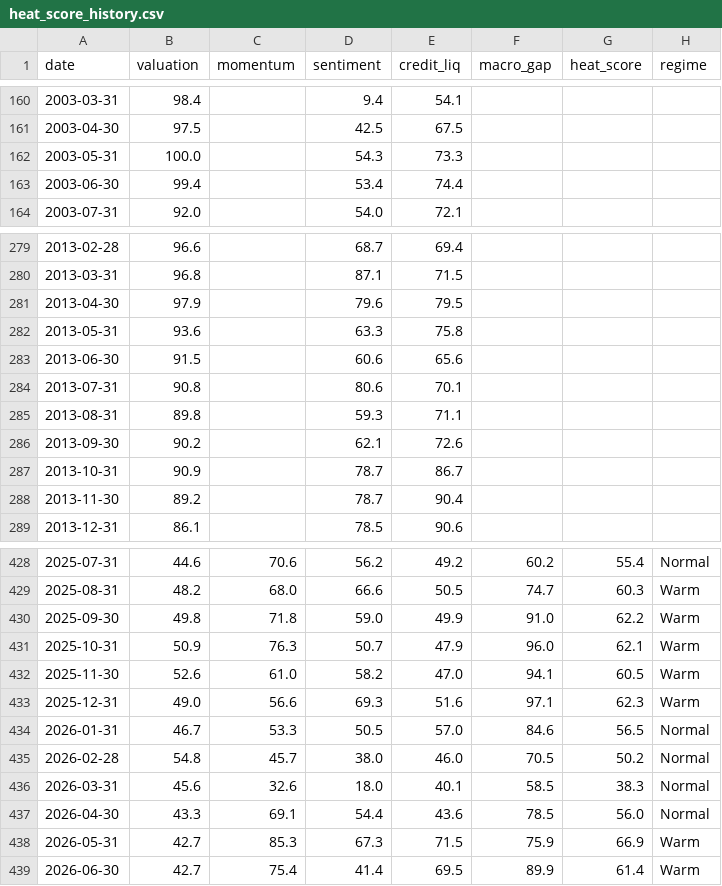
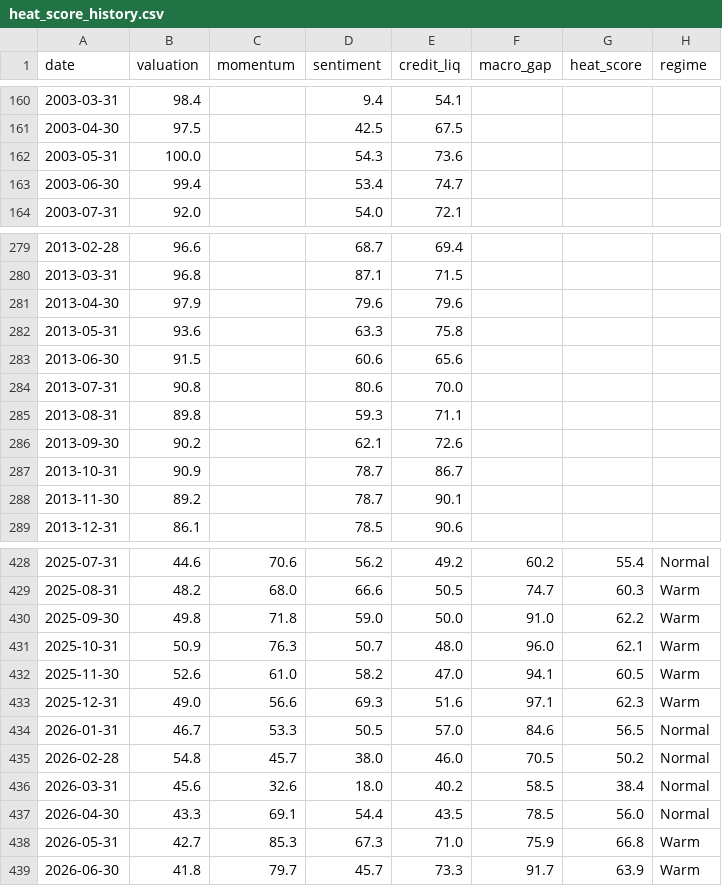
Before and after one commit to berset88/market-heat-fragility-score, a CSV file: data/heat_score_history.csv, drawn as a sheet; only a part is shown, gaps mark what is left out; the diff covers the shown part only.

```diff
--- a/data/heat_score_history.csv
+++ b/data/heat_score_history.csv
@@ -161,4 +161,4 @@ date,valuation,momentum,sentiment,credit_liq,macro_gap,heat_score,regime
 2003-04-30,97.5,,42.5,67.5,,,
-2003-05-31,100.0,,54.3,73.3,,,
-2003-06-30,99.4,,53.4,74.4,,,
+2003-05-31,100.0,,54.3,73.6,,,
+2003-06-30,99.4,,53.4,74.7,,,
 2003-07-31,92.0,,54.0,72.1,,,
@@ -280,6 +280,6 @@ date,valuation,momentum,sentiment,credit_liq,macro_gap,heat_score,regime
 2013-03-31,96.8,,87.1,71.5,,,
-2013-04-30,97.9,,79.6,79.5,,,
+2013-04-30,97.9,,79.6,79.6,,,
 2013-05-31,93.6,,63.3,75.8,,,
 2013-06-30,91.5,,60.6,65.6,,,
-2013-07-31,90.8,,80.6,70.1,,,
+2013-07-31,90.8,,80.6,70.0,,,
 2013-08-31,89.8,,59.3,71.1,,,
@@ -287,3 +287,3 @@ date,valuation,momentum,sentiment,credit_liq,macro_gap,heat_score,regime
 2013-10-31,90.9,,78.7,86.7,,,
-2013-11-30,89.2,,78.7,90.4,,,
+2013-11-30,89.2,,78.7,90.1,,,
 2013-12-31,86.1,,78.5,90.6,,,
@@ -429,4 +429,4 @@ date,valuation,momentum,sentiment,credit_liq,macro_gap,heat_score,regime
 2025-08-31,48.2,68.0,66.6,50.5,74.7,60.3,Warm
-2025-09-30,49.8,71.8,59.0,49.9,91.0,62.2,Warm
-2025-10-31,50.9,76.3,50.7,47.9,96.0,62.1,Warm
+2025-09-30,49.8,71.8,59.0,50.0,91.0,62.2,Warm
+2025-10-31,50.9,76.3,50.7,48.0,96.0,62.1,Warm
 2025-11-30,52.6,61.0,58.2,47.0,94.1,60.5,Warm
@@ -435,5 +435,5 @@ date,valuation,momentum,sentiment,credit_liq,macro_gap,heat_score,regime
 2026-02-28,54.8,45.7,38.0,46.0,70.5,50.2,Normal
-2026-03-31,45.6,32.6,18.0,40.1,58.5,38.3,Normal
-2026-04-30,43.3,69.1,54.4,43.6,78.5,56.0,Normal
-2026-05-31,42.7,85.3,67.3,71.5,75.9,66.9,Warm
-2026-06-30,42.7,75.4,41.4,69.5,89.9,61.4,Warm
+2026-03-31,45.6,32.6,18.0,40.2,58.5,38.4,Normal
+2026-04-30,43.3,69.1,54.4,43.5,78.5,56.0,Normal
+2026-05-31,42.7,85.3,67.3,71.0,75.9,66.8,Warm
+2026-06-30,41.8,79.7,45.7,73.3,91.7,63.9,Warm
```
Also changed, not shown: 24 edited cells elsewhere in this file, data/fred_daily_master.csv, data/fred_monthly_master.csv, 1 other file.
